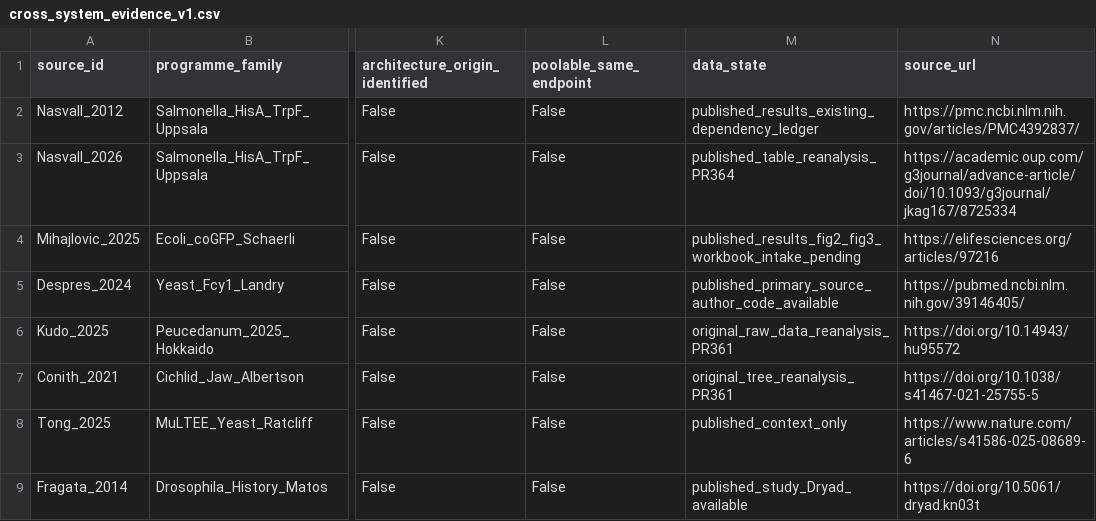
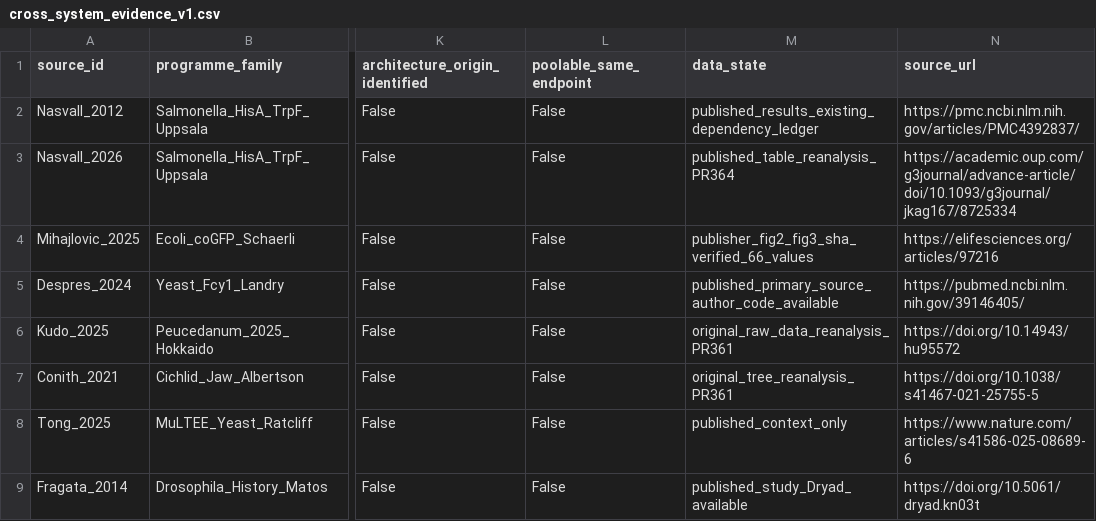
Before and after one commit to zuizui0223/bita, a CSV file: empirical/trait_architecture_history/cross_system_evidence_v1.csv, drawn as a sheet; only a part is shown, gaps mark what is left out; the diff names each change by its address in the sheet, - before the commit and + after, or states it on an @@ line.

Commit message:
Synchronize evidence registry with verified eLife source and two distinct outcomes

```diff
--- a/empirical/trait_architecture_history/cross_system_evidence_v1.csv
+++ b/empirical/trait_architecture_history/cross_system_evidence_v1.csv
-M4 (data_state): published_results_fig2_fig3_workbook_intake_pending
+M4 (data_state): publisher_fig2_fig3_sha_verified_66_values
```
